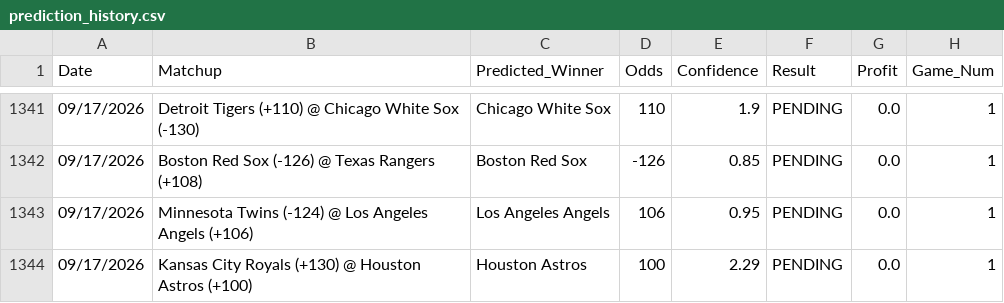
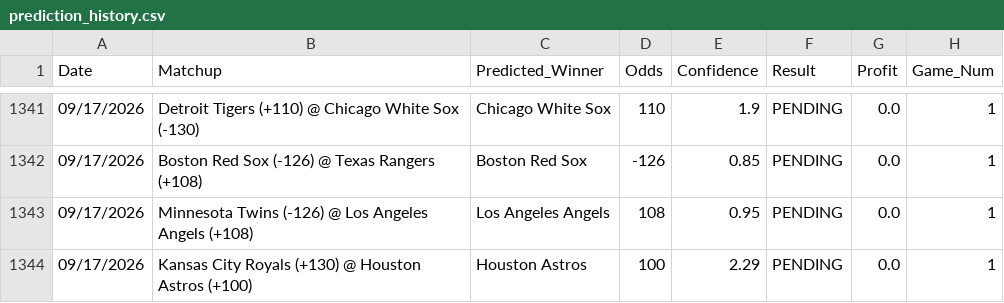
Before and after one commit to HHRUS90/mlb-edge-analyzer, a CSV file: prediction_history.csv, drawn as a sheet; only a part is shown, gaps mark what is left out.

```diff
--- a/prediction_history.csv
+++ b/prediction_history.csv
@@ -1342,3 +1342,3 @@ Date,Matchup,Predicted_Winner,Odds,Confidence,Result,Profit,Game_Num
 09/17/2026,Boston Red Sox (-126) @ Texas Rangers (+108),Boston Red Sox,-126,0.85,PENDING,0.0,1
-09/17/2026,Minnesota Twins (-124) @ Los Angeles Angels (+106),Los Angeles Angels,106,0.95,PENDING,0.0,1
+09/17/2026,Minnesota Twins (-126) @ Los Angeles Angels (+108),Los Angeles Angels,108,0.95,PENDING,0.0,1
 09/17/2026,Kansas City Royals (+130) @ Houston Astros (+100),Houston Astros,100,2.29,PENDING,0.0,1
```
Also changed, not shown: 2 other files.
